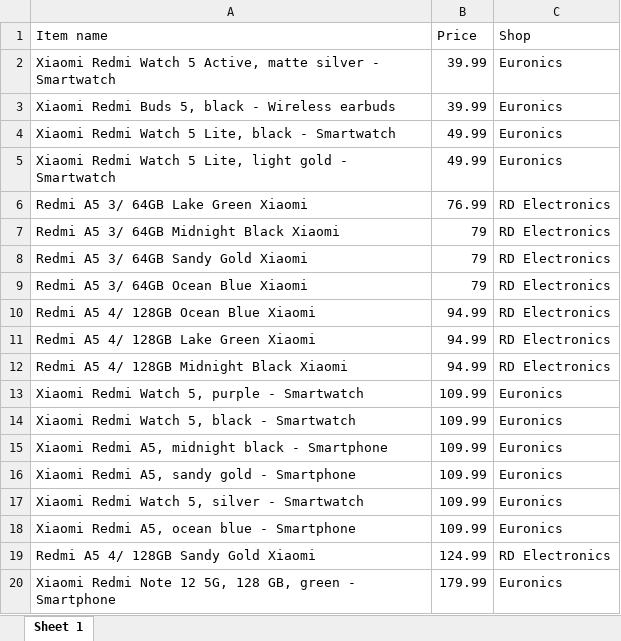
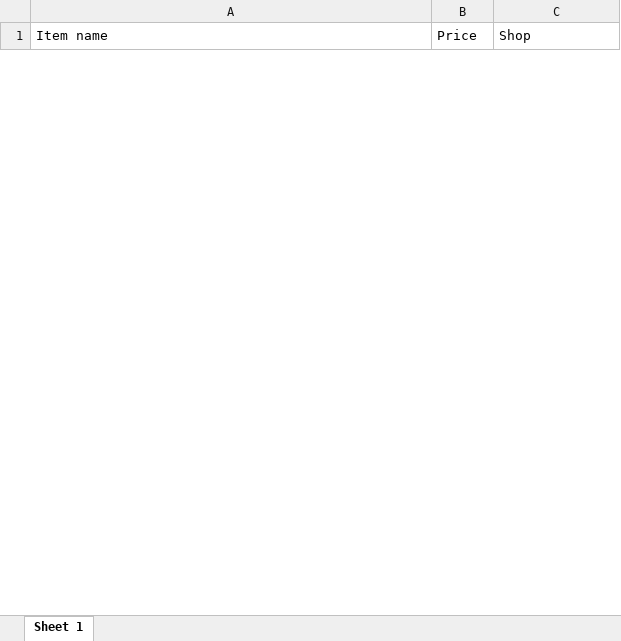
Before and after one commit to Knand1861/DS_skrapetajs, an Excel workbook: data.xlsx, sheet Sheet 1, drawn as a sheet; only a part is shown; values as stored, in another font and other column widths than the file's, no borders; removed rows and columns are numbered as before the commit, all else as after; the diff covers the shown part only; the diff names each change by its address in the sheet, - before the commit and + after, or states it on an @@ line.

Commit message:
modified:   data.xlsx 	modified:   main.py

```diff
--- a/data.xlsx (sheet Sheet 1)
+++ b/data.xlsx (sheet Sheet 1)
-row 2: Xiaomi Redmi Watch 5 Active, matte silver - Smartwatch | 39.99 | Euronics
-row 3: Xiaomi Redmi Buds 5, black - Wireless earbuds | 39.99 | Euronics
-row 4: Xiaomi Redmi Watch 5 Lite, black - Smartwatch | 49.99 | Euronics
-row 5: Xiaomi Redmi Watch 5 Lite, light gold - Smartwatch | 49.99 | Euronics
-row 6: Redmi A5 3/ 64GB Lake Green Xiaomi | 76.99 | RD Electronics
-row 7: Redmi A5 3/ 64GB Midnight Black Xiaomi | 79 | RD Electronics
-row 8: Redmi A5 3/ 64GB Sandy Gold Xiaomi | 79 | RD Electronics
-row 9: Redmi A5 3/ 64GB Ocean Blue Xiaomi | 79 | RD Electronics
-row 10: Redmi A5 4/ 128GB Ocean Blue Xiaomi | 94.99 | RD Electronics
-row 11: Redmi A5 4/ 128GB Lake Green Xiaomi | 94.99 | RD Electronics
-row 12: Redmi A5 4/ 128GB Midnight Black Xiaomi | 94.99 | RD Electronics
-row 13: Xiaomi Redmi Watch 5, purple - Smartwatch | 109.99 | Euronics
-row 14: Xiaomi Redmi Watch 5, black - Smartwatch | 109.99 | Euronics
-row 15: Xiaomi Redmi A5, midnight black - Smartphone | 109.99 | Euronics
-row 16: Xiaomi Redmi A5, sandy gold - Smartphone | 109.99 | Euronics
-row 17: Xiaomi Redmi Watch 5, silver - Smartwatch | 109.99 | Euronics
-row 18: Xiaomi Redmi A5, ocean blue - Smartphone | 109.99 | Euronics
-row 19: Redmi A5 4/ 128GB Sandy Gold Xiaomi | 124.99 | RD Electronics
-row 20: Xiaomi Redmi Note 12 5G, 128 GB, green - Smartphone | 179.99 | Euronics
```
Also changed, not shown: 17 added rows and 11 removed rows elsewhere in this sheet, 1 other file.
